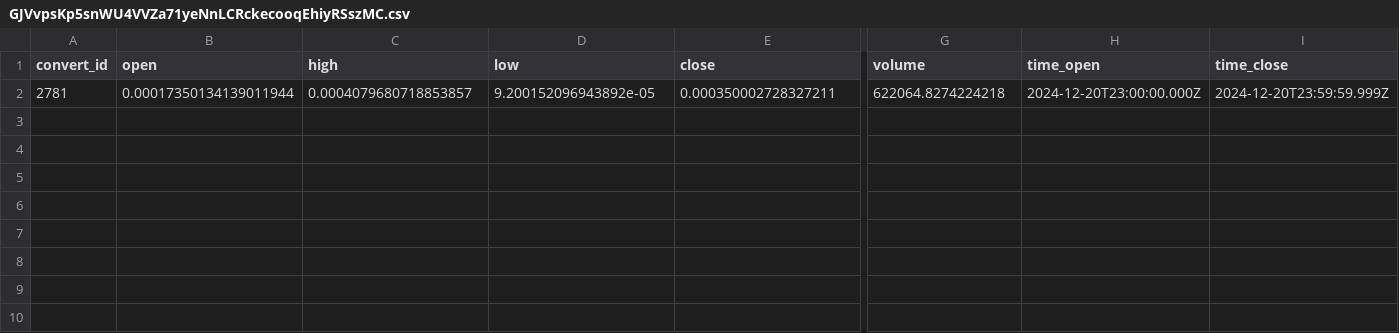
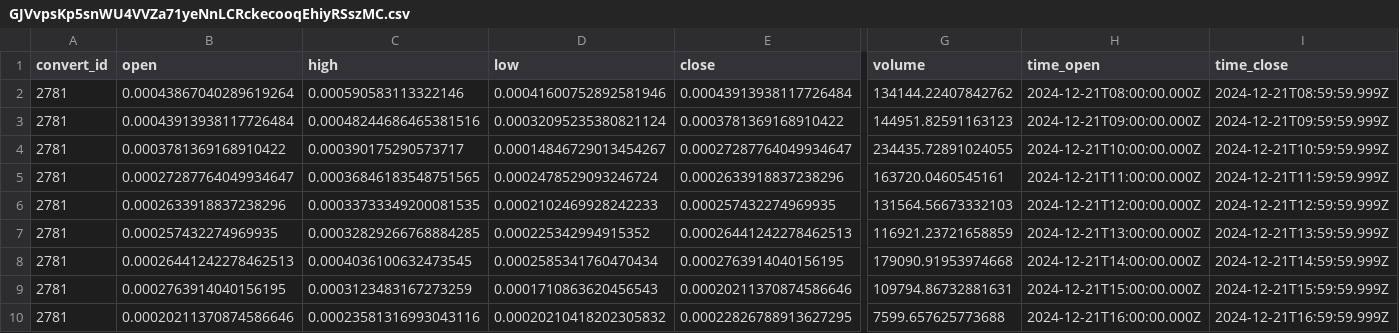
Before and after one commit to Hoidya/cmc, a CSV file: dex/tokens_pool_addr_ohlcv/NYE_Solana/GJVvpsKp5snWU4VVZa71yeNnLCRckecooqEhiyRSszMC.csv, drawn as a sheet; only a part is shown, gaps mark what is left out; removed rows and columns are numbered as before the commit, all else as after; rows hold the shown columns only; the diff names each change by its address in the sheet, - before the commit and + after, or states it on an @@ line.

```diff
--- a/dex/tokens_pool_addr_ohlcv/NYE_Solana/GJVvpsKp5snWU4VVZa71yeNnLCRckecooqEhiyRSszMC.csv
+++ b/dex/tokens_pool_addr_ohlcv/NYE_Solana/GJVvpsKp5snWU4VVZa71yeNnLCRckecooqEhiyRSszMC.csv
-row 2: 2781 | 0.00017350134139011944 | 0.0004079680718853857 | 9.200152096943892e-05 | 0.000350002728327211 | 622064.8274224218 | 2024-12-20T23:00:00.000Z | 2024-12-20T23:59:59.999Z
+row 2: 2781 | 0.00043867040289619264 | 0.000590583113322146 | 0.00041600752892581946 | 0.00043913938117726484 | 134144.22407842762 | 2024-12-21T08:00:00.000Z | 2024-12-21T08:59:59.999Z
+row 3: 2781 | 0.00043913938117726484 | 0.00048244686465381516 | 0.00032095235380821124 | 0.0003781369168910422 | 144951.82591163123 | 2024-12-21T09:00:00.000Z | 2024-12-21T09:59:59.999Z
+row 4: 2781 | 0.0003781369168910422 | 0.000390175290573717 | 0.00014846729013454267 | 0.00027287764049934647 | 234435.72891024055 | 2024-12-21T10:00:00.000Z | 2024-12-21T10:59:59.999Z
+row 5: 2781 | 0.00027287764049934647 | 0.00036846183548751565 | 0.0002478529093246724 | 0.0002633918837238296 | 163720.0460545161 | 2024-12-21T11:00:00.000Z | 2024-12-21T11:59:59.999Z
+row 6: 2781 | 0.0002633918837238296 | 0.00033733349200081535 | 0.0002102469928242233 | 0.000257432274969935 | 131564.56673332103 | 2024-12-21T12:00:00.000Z | 2024-12-21T12:59:59.999Z
+row 7: 2781 | 0.000257432274969935 | 0.00032829266768884285 | 0.000225342994915352 | 0.00026441242278462513 | 116921.23721658859 | 2024-12-21T13:00:00.000Z | 2024-12-21T13:59:59.999Z
+row 8: 2781 | 0.00026441242278462513 | 0.0004036100632473545 | 0.0002585341760470434 | 0.0002763914040156195 | 179090.91953974668 | 2024-12-21T14:00:00.000Z | 2024-12-21T14:59:59.999Z
+row 9: 2781 | 0.0002763914040156195 | 0.0003123483167273259 | 0.0001710863620456543 | 0.00020211370874586646 | 109794.86732881631 | 2024-12-21T15:00:00.000Z | 2024-12-21T15:59:59.999Z
+row 10: 2781 | 0.00020211370874586646 | 0.00023581316993043116 | 0.00020210418202305832 | 0.00022826788913627295 | 7599.657625773688 | 2024-12-21T16:00:00.000Z | 2024-12-21T16:59:59.999Z
```
Also changed, not shown: dex/tokens_pool_addr_ohlcv/NYE_Solana/7RjaQsb8i64Ho5ee2UWqxxpZzrPPDVrJ215TisMuqxto.csv, dex/tokens_pool_addr_ohlcv/NYE_Solana/C1yz2Qx9oi2f1K1i9mcfTedZ8MynzZd5TWSJXFUvXcbA.csv, 50 other files.
